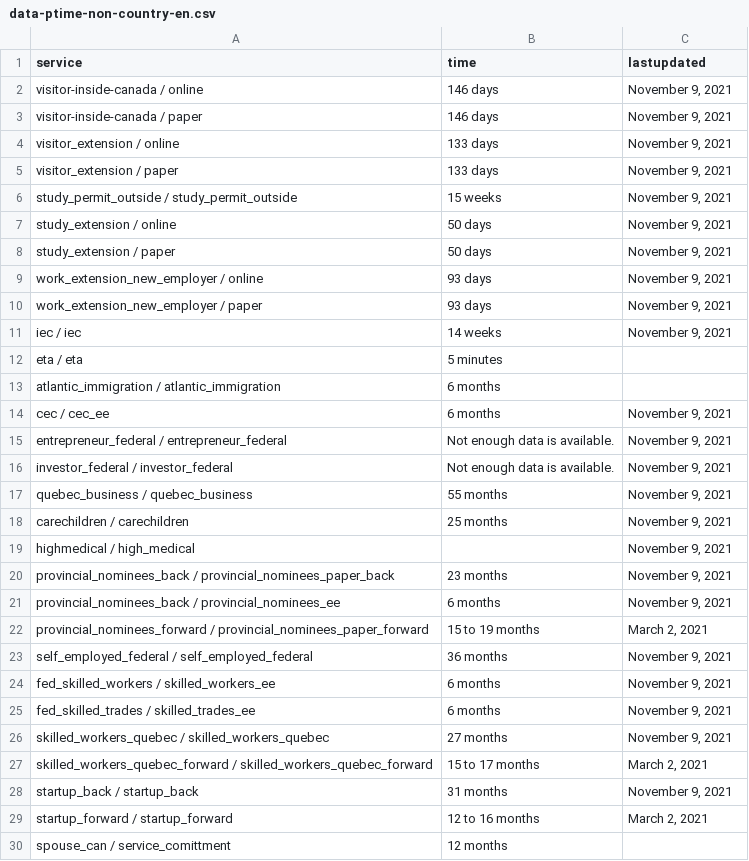
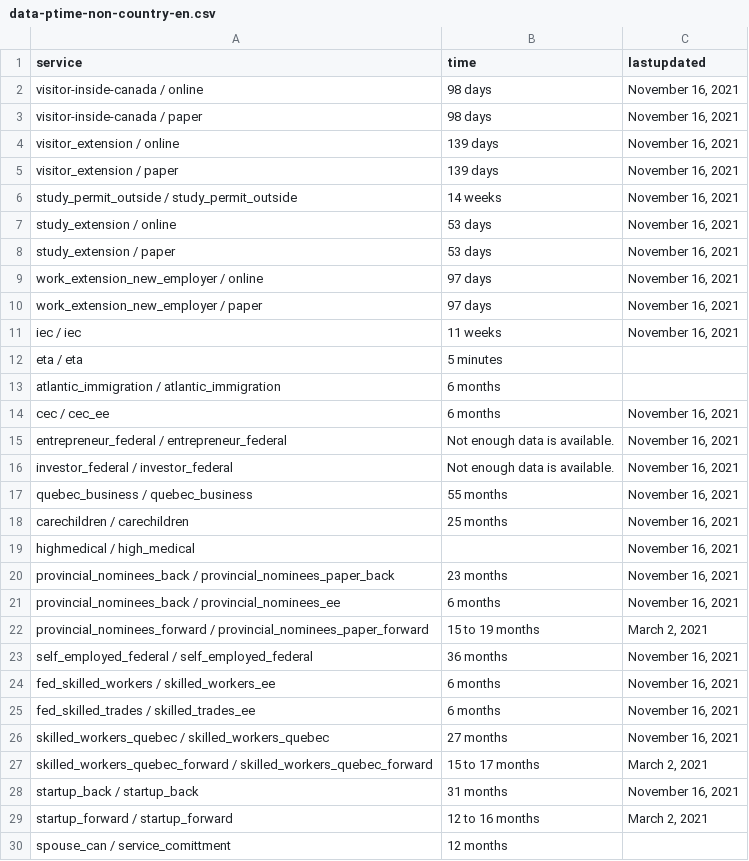
Before and after one commit to suhaibmujahid/cic-processing-times, a CSV file: data-ptime-non-country-en.csv, drawn as a sheet; only a part is shown; the diff covers the shown part only.

Commit message:
Flat: latest data (2021-11-17T00:13:18.425Z) {   "date": "2021-11-17T00:13:18.425Z",   "files": [     {       "name": "data-ptime-en.csv",       "deltaBytes": -140,       "source": "https://www.canada.ca/content/dam/ircc/documents/json/data-ptime-en.json"     },     {       "name": "data-ptime-en.json",       "deltaBytes": -141,       "source": "https://www.canada.ca/content/dam/ircc/documents/json/data-ptime-en.json"     },     {       "name": "formatted-data-ptime-en.csv",       "deltaBytes": -56,       "source": "https://www.canada.ca/content/dam/ircc/documents/json/data-ptime-en.json"     },     {       "name": "formatted-selected-countries-data-ptime-en.csv",       "deltaBytes": 7,       "source": "https://www.canada.ca/content/dam/ircc/documents/json/data-ptime-en.json"     },     {       "name": "data-ptime-non-country-en.csv",       "deltaBytes": 34,       "source": "https://www.canada.ca/content/dam/ircc/documents/json/data-ptime-non-country-en.json"     },     {       "name": "data-ptime-non-country-en.json",       "deltaBytes": 21,       "source": "https://www.canada.ca/content/dam/ircc/documents/json/data-ptime-non-country-en.json"     }   ] }

```diff
--- a/data-ptime-non-country-en.csv
+++ b/data-ptime-non-country-en.csv
@@ -1,29 +1,29 @@
 service,time,lastupdated
-visitor-inside-canada / online,146 days,"November 9, 2021"
-visitor-inside-canada / paper,146 days,"November 9, 2021"
-visitor_extension / online,133 days,"November 9, 2021"
-visitor_extension / paper,133 days,"November 9, 2021"
-study_permit_outside / study_permit_outside,15 weeks,"November 9, 2021"
-study_extension / online,50 days,"November 9, 2021"
-study_extension / paper,50 days,"November 9, 2021"
-work_extension_new_employer / online,93 days,"November 9, 2021"
-work_extension_new_employer / paper,93 days,"November 9, 2021"
-iec / iec,14 weeks,"November 9, 2021"
+visitor-inside-canada / online,98 days,"November 16, 2021"
+visitor-inside-canada / paper,98 days,"November 16, 2021"
+visitor_extension / online,139 days,"November 16, 2021"
+visitor_extension / paper,139 days,"November 16, 2021"
+study_permit_outside / study_permit_outside,14 weeks,"November 16, 2021"
+study_extension / online,53 days,"November 16, 2021"
+study_extension / paper,53 days,"November 16, 2021"
+work_extension_new_employer / online,97 days,"November 16, 2021"
+work_extension_new_employer / paper,97 days,"November 16, 2021"
+iec / iec,11 weeks,"November 16, 2021"
 eta / eta,5 minutes,
 atlantic_immigration / atlantic_immigration,6 months,
-cec / cec_ee,6 months,"November 9, 2021"
-entrepreneur_federal / entrepreneur_federal,Not enough data is available.,"November 9, 2021"
-investor_federal / investor_federal,Not enough data is available.,"November 9, 2021"
-quebec_business / quebec_business,55 months,"November 9, 2021"
-carechildren / carechildren,25 months,"November 9, 2021"
-highmedical / high_medical,,"November 9, 2021"
-provincial_nominees_back / provincial_nominees_paper_back,23 months,"November 9, 2021"
-provincial_nominees_back / provincial_nominees_ee,6 months,"November 9, 2021"
+cec / cec_ee,6 months,"November 16, 2021"
+entrepreneur_federal / entrepreneur_federal,Not enough data is available.,"November 16, 2021"
+investor_federal / investor_federal,Not enough data is available.,"November 16, 2021"
+quebec_business / quebec_business,55 months,"November 16, 2021"
+carechildren / carechildren,25 months,"November 16, 2021"
+highmedical / high_medical,,"November 16, 2021"
+provincial_nominees_back / provincial_nominees_paper_back,23 months,"November 16, 2021"
+provincial_nominees_back / provincial_nominees_ee,6 months,"November 16, 2021"
 provincial_nominees_forward / provincial_nominees_paper_forward,15 to 19 months,"March 2, 2021"
-self_employed_federal / self_employed_federal,36 months,"November 9, 2021"
-fed_skilled_workers / skilled_workers_ee,6 months,"November 9, 2021"
-fed_skilled_trades / skilled_trades_ee,6 months,"November 9, 2021"
-skilled_workers_quebec / skilled_workers_quebec,27 months,"November 9, 2021"
+self_employed_federal / self_employed_federal,36 months,"November 16, 2021"
+fed_skilled_workers / skilled_workers_ee,6 months,"November 16, 2021"
+fed_skilled_trades / skilled_trades_ee,6 months,"November 16, 2021"
+skilled_workers_quebec / skilled_workers_quebec,27 months,"November 16, 2021"
 skilled_workers_quebec_forward / skilled_workers_quebec_forward,15 to 17 months,"March 2, 2021"
-startup_back / startup_back,31 months,"November 9, 2021"
+startup_back / startup_back,31 months,"November 16, 2021"
 startup_forward / startup_forward,12 to 16 months,"March 2, 2021"
```
Also changed, not shown: 15 edited cells elsewhere in this file, data-ptime-en.csv, formatted-data-ptime-en.csv, 3 other files.
